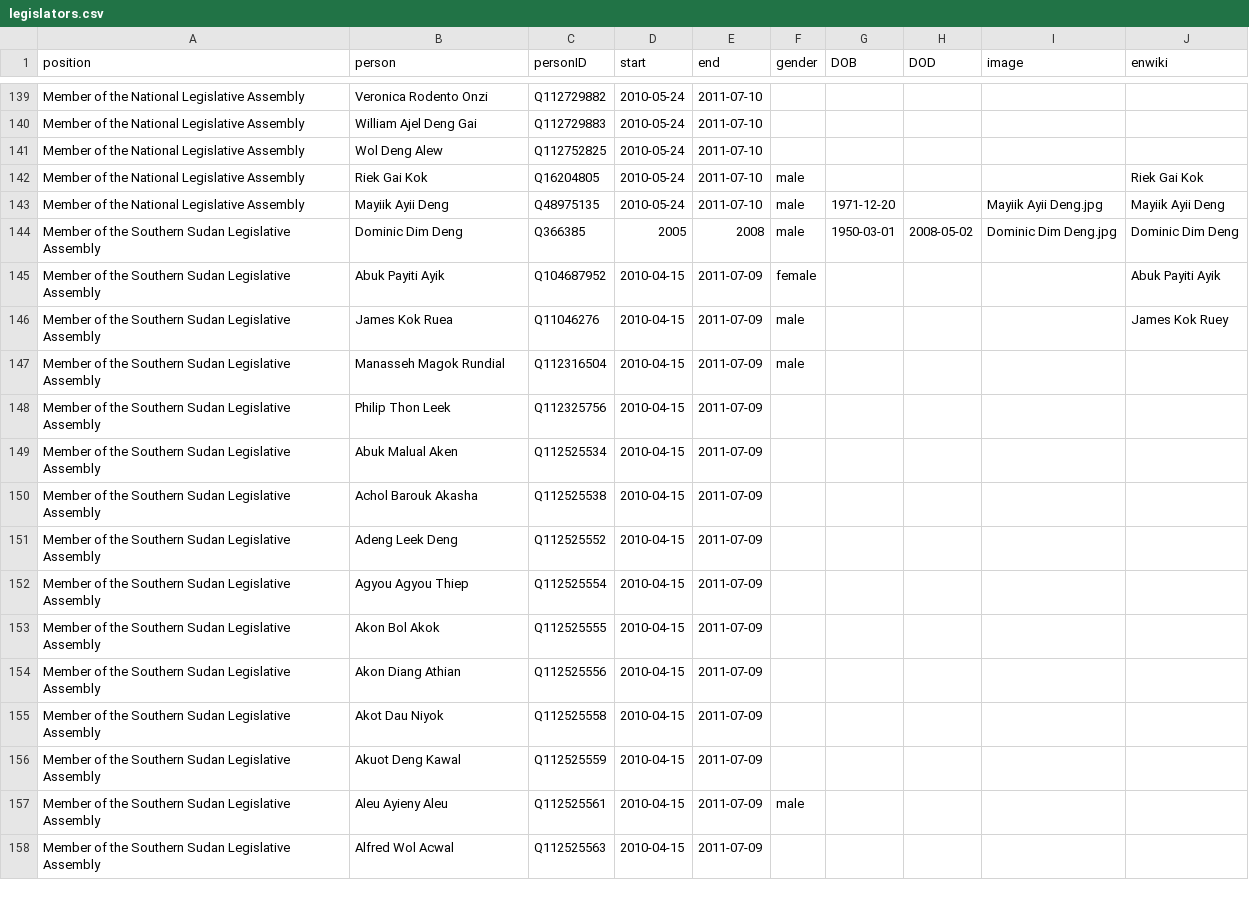
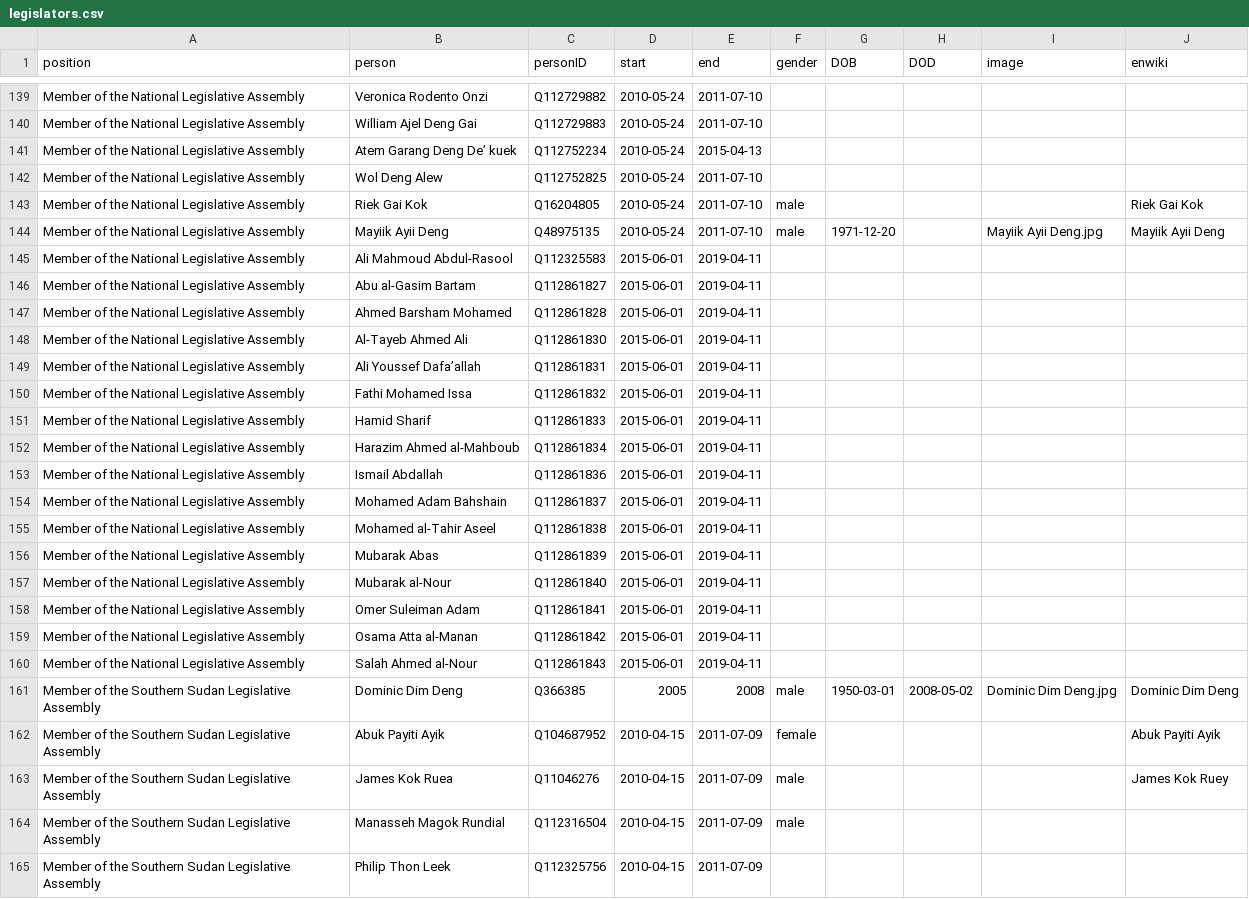
Before and after one commit to every-politician-scrapers/sudan, a CSV file: html/legislators.csv, drawn as a sheet; only a part is shown, gaps mark what is left out; the shorter side is filled out with more unchanged rows.

```diff
--- a/html/legislators.csv
+++ b/html/legislators.csv
@@ -140,2 +140,3 @@ Member of the National Legislative Assembly,Veronica Rodento Onzi,Q112729882,201
 Member of the National Legislative Assembly,William Ajel Deng Gai,Q112729883,2010-05-24,2011-07-10,,,,,
+Member of the National Legislative Assembly,Atem Garang Deng De’ kuek,Q112752234,2010-05-24,2015-04-13,,,,,
 Member of the National Legislative Assembly,Wol Deng Alew,Q112752825,2010-05-24,2011-07-10,,,,,
@@ -143,2 +144,18 @@ Member of the National Legislative Assembly,Riek Gai Kok,Q16204805,2010-05-24,20
 Member of the National Legislative Assembly,Mayiik Ayii Deng,Q48975135,2010-05-24,2011-07-10,male,1971-12-20,,Mayiik Ayii Deng.jpg,Mayiik Ayii Deng
+Member of the National Legislative Assembly,Ali Mahmoud Abdul-Rasool,Q112325583,2015-06-01,2019-04-11,,,,,
+Member of the National Legislative Assembly,Abu al-Gasim Bartam,Q112861827,2015-06-01,2019-04-11,,,,,
+Member of the National Legislative Assembly,Ahmed Barsham Mohamed,Q112861828,2015-06-01,2019-04-11,,,,,
+Member of the National Legislative Assembly,Al-Tayeb Ahmed Ali,Q112861830,2015-06-01,2019-04-11,,,,,
+Member of the National Legislative Assembly,Ali Youssef Dafa’allah,Q112861831,2015-06-01,2019-04-11,,,,,
+Member of the National Legislative Assembly,Fathi Mohamed Issa,Q112861832,2015-06-01,2019-04-11,,,,,
+Member of the National Legislative Assembly,Hamid Sharif,Q112861833,2015-06-01,2019-04-11,,,,,
+Member of the National Legislative Assembly,Harazim Ahmed al-Mahboub,Q112861834,2015-06-01,2019-04-11,,,,,
+Member of the National Legislative Assembly,Ismail Abdallah,Q112861836,2015-06-01,2019-04-11,,,,,
+Member of the National Legislative Assembly,Mohamed Adam Bahshain,Q112861837,2015-06-01,2019-04-11,,,,,
+Member of the National Legislative Assembly,Mohamed al-Tahir Aseel,Q112861838,2015-06-01,2019-04-11,,,,,
+Member of the National Legislative Assembly,Mubarak Abas,Q112861839,2015-06-01,2019-04-11,,,,,
+Member of the National Legislative Assembly,Mubarak al-Nour,Q112861840,2015-06-01,2019-04-11,,,,,
+Member of the National Legislative Assembly,Omer Suleiman Adam,Q112861841,2015-06-01,2019-04-11,,,,,
+Member of the National Legislative Assembly,Osama Atta al-Manan,Q112861842,2015-06-01,2019-04-11,,,,,
+Member of the National Legislative Assembly,Salah Ahmed al-Nour,Q112861843,2015-06-01,2019-04-11,,,,,
 Member of the Southern Sudan Legislative Assembly,Dominic Dim Deng,Q366385,2005,2008,male,1950-03-01,2008-05-02,Dominic Dim Deng.jpg,Dominic Dim Deng
```
Also changed, not shown: html/holders21.csv.
